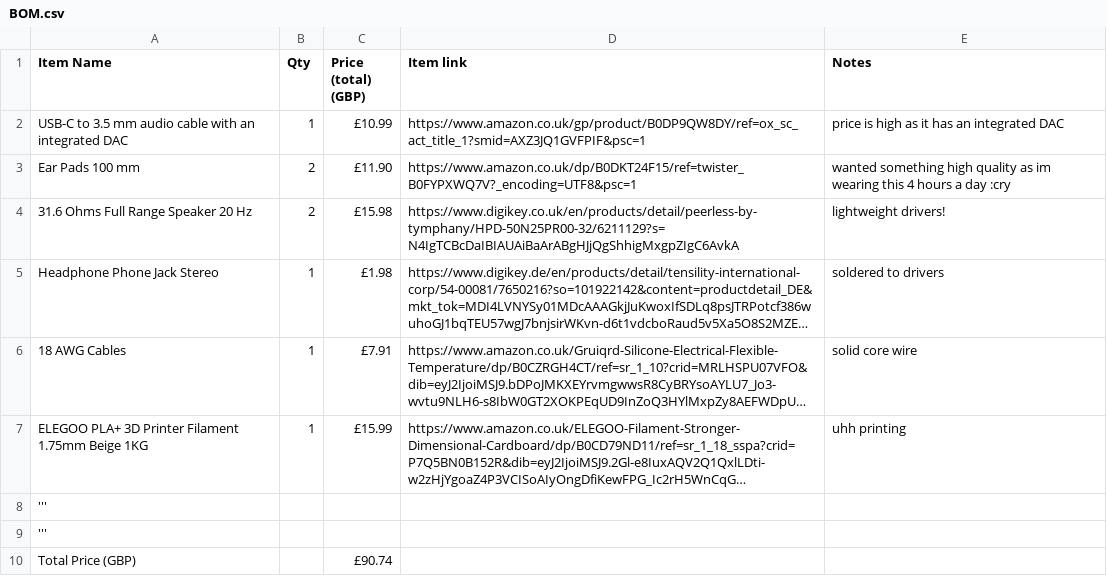
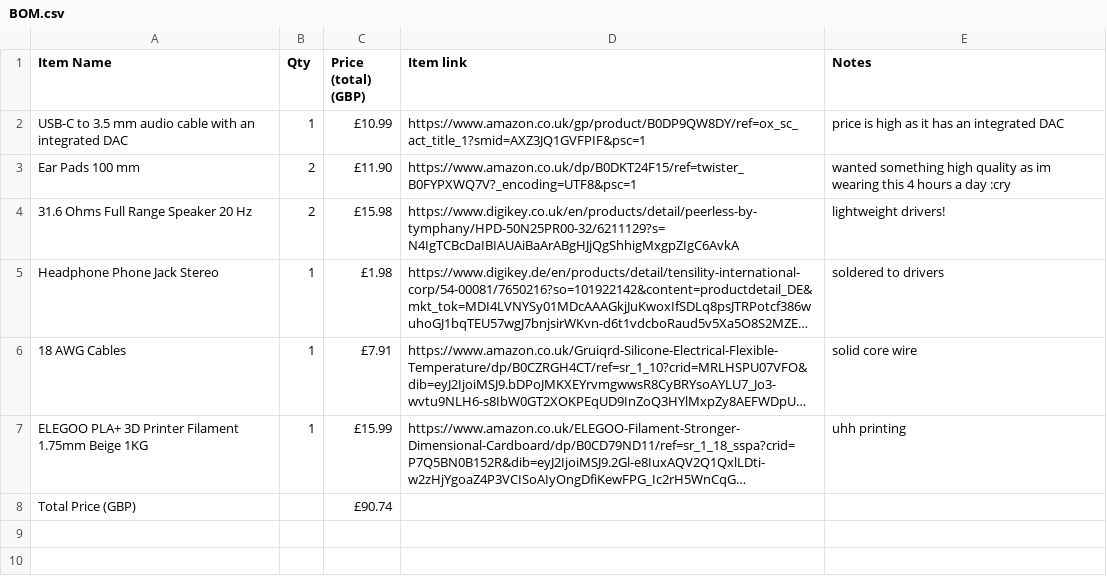
Before and after one commit to RishitJain-dev/Overt, a CSV file: BOM.csv, drawn as a sheet; long unchanged cells end in …; the diff names each change by its address in the sheet, - before the commit and + after, or states it on an @@ line.

```diff
--- a/BOM.csv
+++ b/BOM.csv
-row 8: '''
-row 9: '''
```
